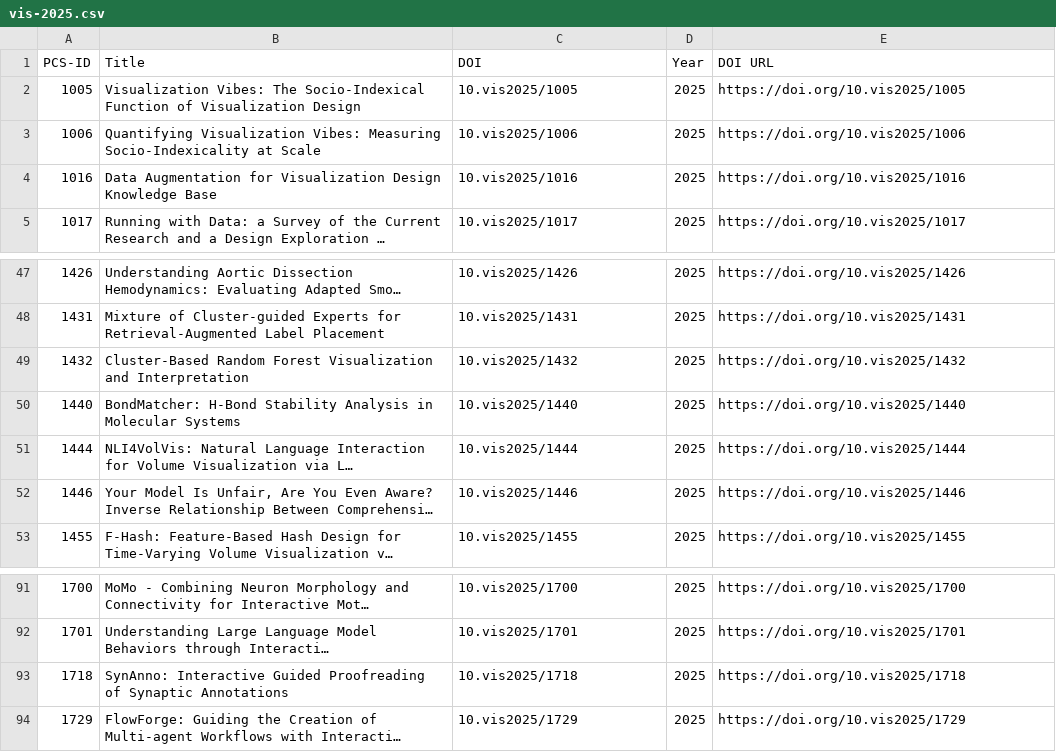
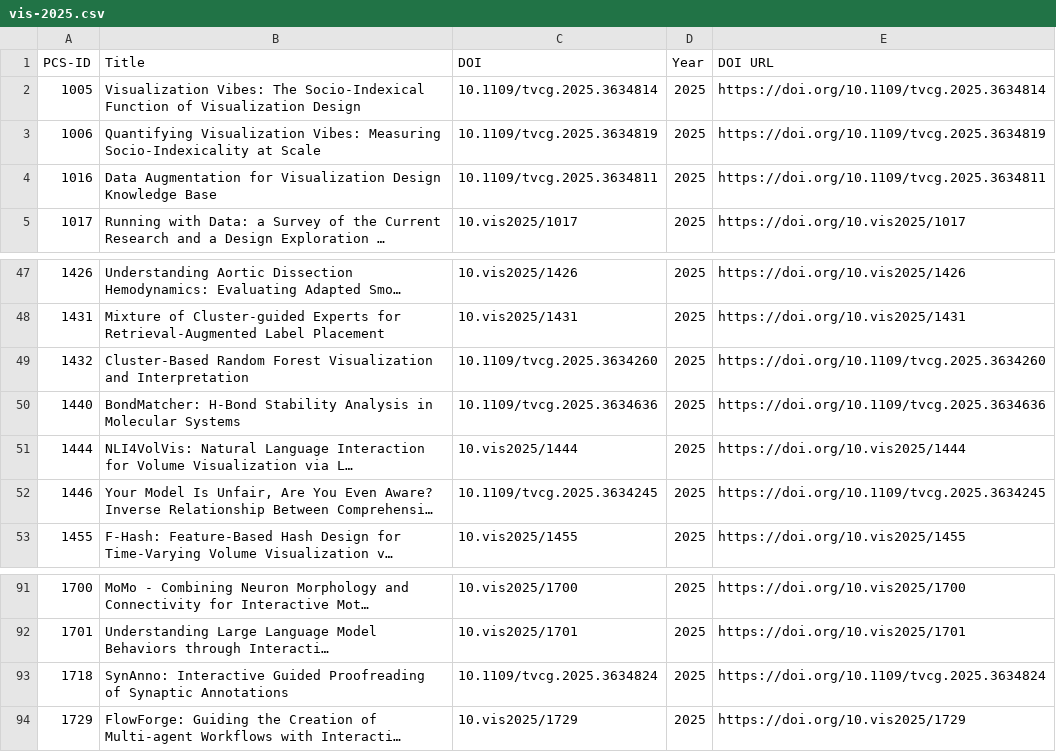
Before and after one commit to tobiasisenberg/Visualization-Reproducibility, a CSV file: input/vis-2025.csv, drawn as a sheet; only a part is shown, gaps mark what is left out; long unchanged cells end in …; the diff names each change by its address in the sheet, - before the commit and + after, or states it on an @@ line.

```diff
--- a/input/vis-2025.csv
+++ b/input/vis-2025.csv
-C2 (DOI): 10.vis2025/1005
+C2 (DOI): 10.1109/tvcg.2025.3634814
-E2 (DOI URL): https://doi.org/10.vis2025/1005
+E2 (DOI URL): https://doi.org/10.1109/tvcg.2025.3634814
-C3 (DOI): 10.vis2025/1006
+C3 (DOI): 10.1109/tvcg.2025.3634819
-E3 (DOI URL): https://doi.org/10.vis2025/1006
+E3 (DOI URL): https://doi.org/10.1109/tvcg.2025.3634819
-C4 (DOI): 10.vis2025/1016
+C4 (DOI): 10.1109/tvcg.2025.3634811
-E4 (DOI URL): https://doi.org/10.vis2025/1016
+E4 (DOI URL): https://doi.org/10.1109/tvcg.2025.3634811
-C49 (DOI): 10.vis2025/1432
+C49 (DOI): 10.1109/tvcg.2025.3634260
-E49 (DOI URL): https://doi.org/10.vis2025/1432
+E49 (DOI URL): https://doi.org/10.1109/tvcg.2025.3634260
-C50 (DOI): 10.vis2025/1440
+C50 (DOI): 10.1109/tvcg.2025.3634636
-E50 (DOI URL): https://doi.org/10.vis2025/1440
+E50 (DOI URL): https://doi.org/10.1109/tvcg.2025.3634636
-C52 (DOI): 10.vis2025/1446
+C52 (DOI): 10.1109/tvcg.2025.3634245
-E52 (DOI URL): https://doi.org/10.vis2025/1446
+E52 (DOI URL): https://doi.org/10.1109/tvcg.2025.3634245
-C93 (DOI): 10.vis2025/1718
+C93 (DOI): 10.1109/tvcg.2025.3634824
-E93 (DOI URL): https://doi.org/10.vis2025/1718
+E93 (DOI URL): https://doi.org/10.1109/tvcg.2025.3634824
```
Also changed, not shown: input/eurova_cag.csv, 6 other files.
